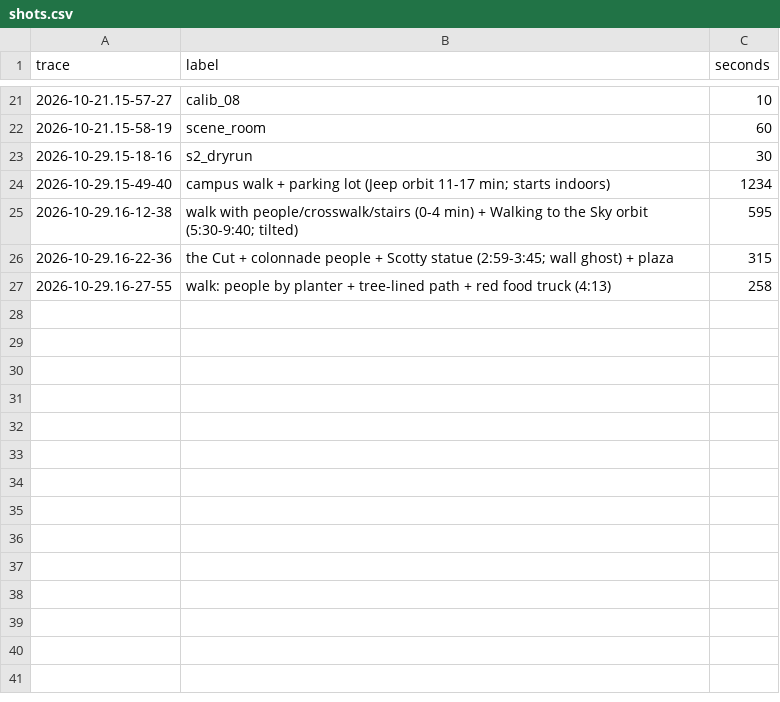
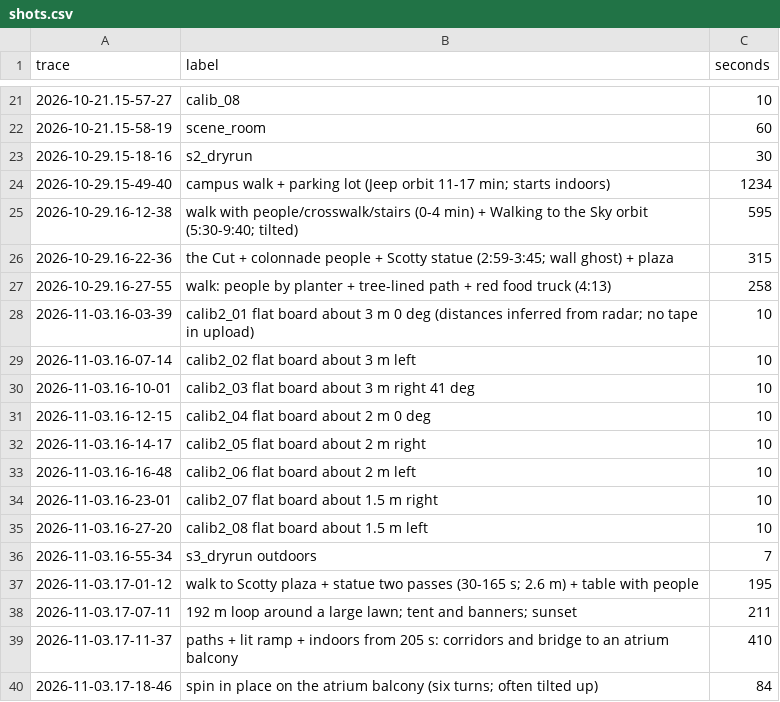
Before and after one commit to berlin0308/radar-camera-3d, a CSV file: notes/shots.csv, drawn as a sheet; only a part is shown, gaps mark what is left out.

```diff
--- a/notes/shots.csv
+++ b/notes/shots.csv
@@ -27 +27,14 @@ trace,label,seconds
 2026-10-29.16-27-55,walk: people by planter + tree-lined path + red food truck (4:13),258
+2026-11-03.16-03-39,calib2_01 flat board about 3 m 0 deg (distances inferred from radar; no tape in upload),10
+2026-11-03.16-07-14,calib2_02 flat board about 3 m left,10
+2026-11-03.16-10-01,calib2_03 flat board about 3 m right 41 deg,10
+2026-11-03.16-12-15,calib2_04 flat board about 2 m 0 deg,10
+2026-11-03.16-14-17,calib2_05 flat board about 2 m right,10
+2026-11-03.16-16-48,calib2_06 flat board about 2 m left,10
+2026-11-03.16-23-01,calib2_07 flat board about 1.5 m right,10
+2026-11-03.16-27-20,calib2_08 flat board about 1.5 m left,10
+2026-11-03.16-55-34,s3_dryrun outdoors,7
+2026-11-03.17-01-12,walk to Scotty plaza + statue two passes (30-165 s; 2.6 m) + table with people,195
+2026-11-03.17-07-11,192 m loop around a large lawn; tent and banners; sunset,211
+2026-11-03.17-11-37,paths + lit ramp + indoors from 205 s: corridors and bridge to an atrium balcony,410
+2026-11-03.17-18-46,spin in place on the atrium balcony (six turns; often tilted up),84
```
Also changed, not shown: 11 other files.
